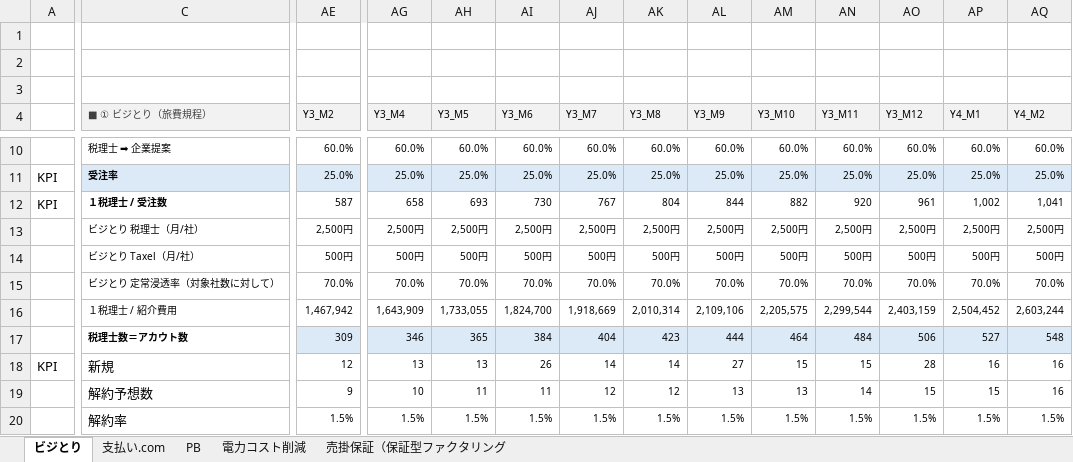
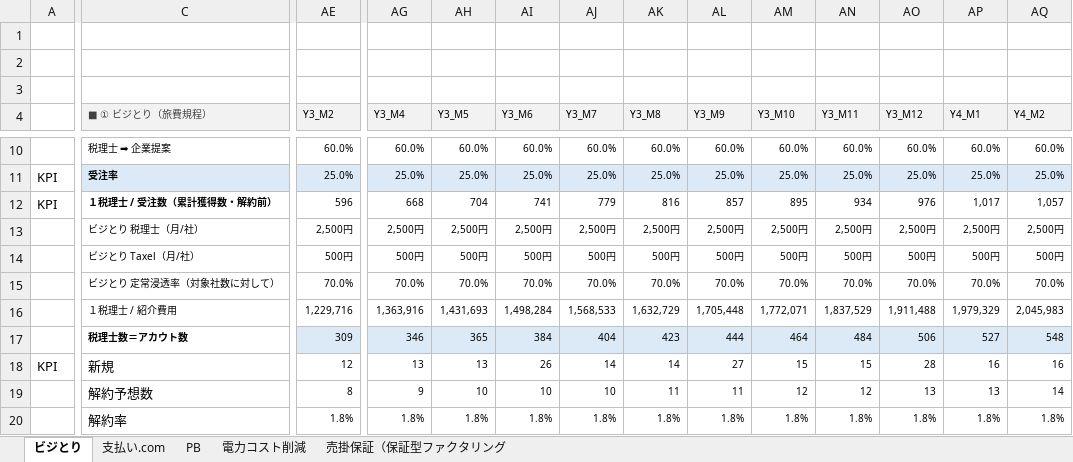
Before and after one commit to LeoSilver/Ark, an Excel workbook: 5カ年事業計画_投資家提出用_修正版.xlsx, sheet ビジとり, drawn as a sheet; only a part is shown, gaps mark what is left out; values as stored, in another font and other column widths than the file's, no borders; removed rows and columns are numbered as before the commit, all else as after; rows hold the shown columns only; the diff covers the shown part only; the diff names each change by its address in the sheet, - before the commit and + after, or states it on an @@ line.

```diff
--- a/5カ年事業計画_投資家提出用_修正版.xlsx (sheet ビジとり)
+++ b/5カ年事業計画_投資家提出用_修正版.xlsx (sheet ビジとり)
-row 12: KPI | １税理士 / 受注数 | 587 | 658 | 693 | 730 | 767 | 804 | 844 | 882 | 920 | 961 | 1,002 | 1,041
+row 12: KPI | １税理士 / 受注数（累計獲得数・解約前） | 596 | 668 | 704 | 741 | 779 | 816 | 857 | 895 | 934 | 976 | 1,017 | 1,057
-row 16:  | １税理士 / 紹介費用 | 1,467,942 | 1,643,909 | 1,733,055 | 1,824,700 | 1,918,669 | 2,010,314 | 2,109,106 | 2,205,575 | 2,299,544 | 2,403,159 | 2,504,452 | 2,603,244
+row 16:  | １税理士 / 紹介費用 | 1,229,716 | 1,363,916 | 1,431,693 | 1,498,284 | 1,568,533 | 1,632,729 | 1,705,448 | 1,772,071 | 1,837,529 | 1,911,488 | 1,979,329 | 2,045,983
-AE19 (Y3_M2): 9
+AE19 (Y3_M2): 8
-AG19 (Y3_M4): 10
+AG19 (Y3_M4): 9
-AH19 (Y3_M5): 11
+AH19 (Y3_M5): 10
-AI19 (Y3_M6): 11
+AI19 (Y3_M6): 10
-AJ19 (Y3_M7): 12
+AJ19 (Y3_M7): 10
-AK19 (Y3_M8): 12
+AK19 (Y3_M8): 11
-AL19 (Y3_M9): 13
+AL19 (Y3_M9): 11
-AM19 (Y3_M10): 13
+AM19 (Y3_M10): 12
-AN19 (Y3_M11): 14
+AN19 (Y3_M11): 12
-AO19 (Y3_M12): 15
+AO19 (Y3_M12): 13
-AP19 (Y4_M1): 15
+AP19 (Y4_M1): 13
-AQ19 (Y4_M2): 16
+AQ19 (Y4_M2): 14
-AE20 (Y3_M2): 1.5%
+AE20 (Y3_M2): 1.8%
-AG20 (Y3_M4): 1.5%
+AG20 (Y3_M4): 1.8%
-AH20 (Y3_M5): 1.5%
+AH20 (Y3_M5): 1.8%
-AI20 (Y3_M6): 1.5%
+AI20 (Y3_M6): 1.8%
-AJ20 (Y3_M7): 1.5%
+AJ20 (Y3_M7): 1.8%
-AK20 (Y3_M8): 1.5%
+AK20 (Y3_M8): 1.8%
-AL20 (Y3_M9): 1.5%
+AL20 (Y3_M9): 1.8%
-AM20 (Y3_M10): 1.5%
+AM20 (Y3_M10): 1.8%
-AN20 (Y3_M11): 1.5%
+AN20 (Y3_M11): 1.8%
-AO20 (Y3_M12): 1.5%
+AO20 (Y3_M12): 1.8%
-AP20 (Y4_M1): 1.5%
+AP20 (Y4_M1): 1.8%
-AQ20 (Y4_M2): 1.5%
+AQ20 (Y4_M2): 1.8%
```
Also changed, not shown: 6 added rows, 1 removed row and 71 edited cells elsewhere in this sheet, sheet 支払い.com, sheet PB, sheet 電力コスト削減, sheet 売掛保証（保証型ファクタリング, formulas that keep their value, 2 other files.
